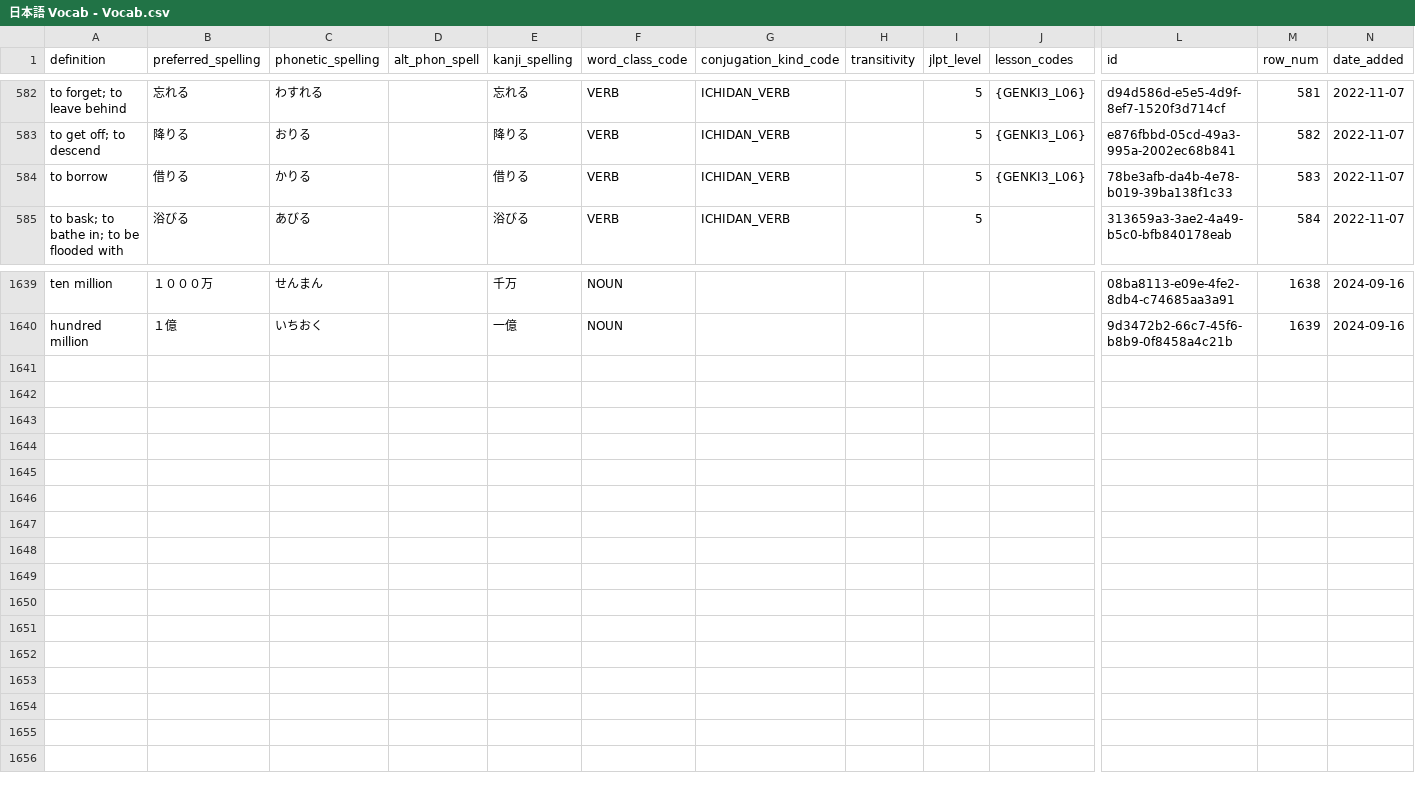
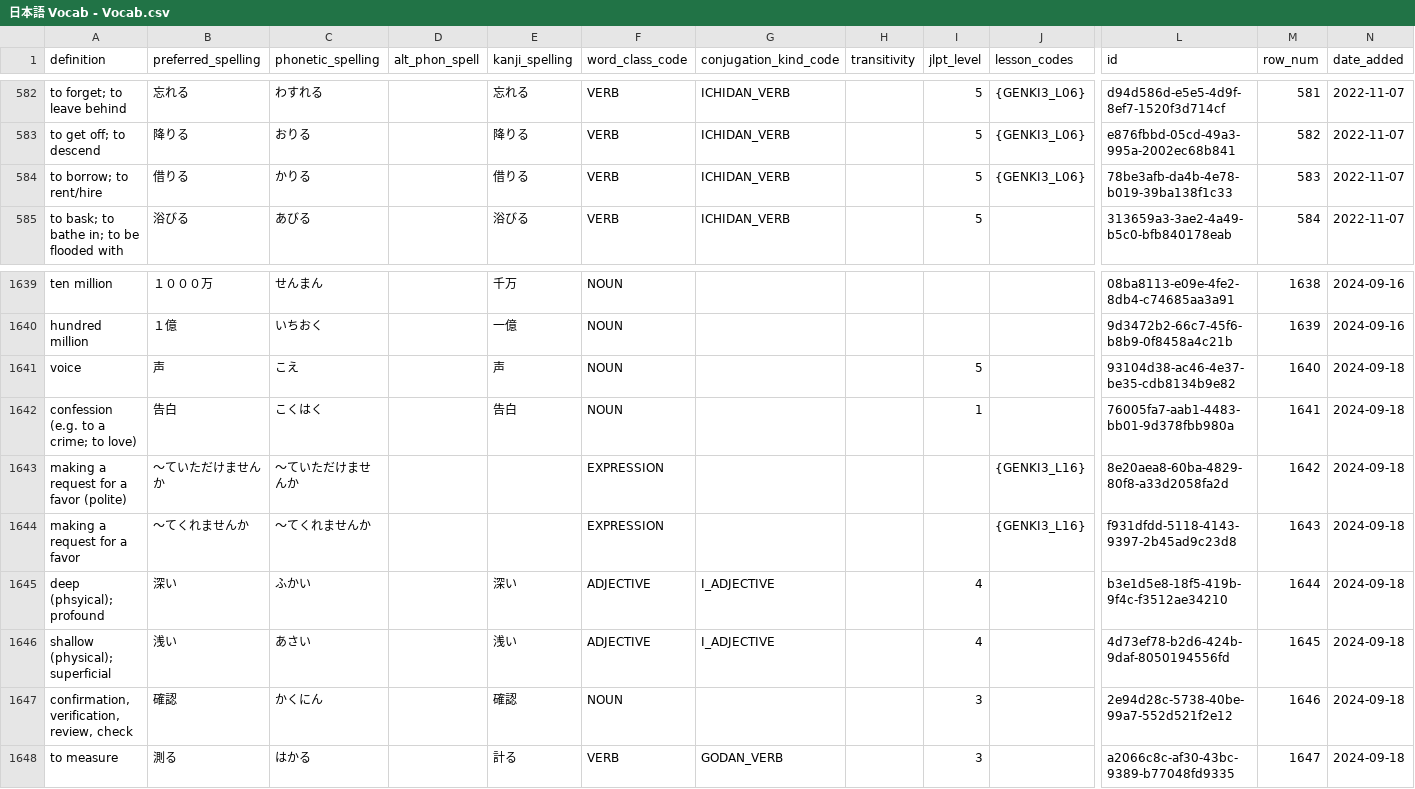
Before and after one commit to paploo/goi, a CSV file: files/日本語 Vocab - Vocab.csv, drawn as a sheet; only a part is shown, gaps mark what is left out; rows hold the shown columns only; the diff names each change by its address in the sheet, - before the commit and + after, or states it on an @@ line.

```diff
--- a/files/日本語 Vocab - Vocab.csv
+++ b/files/日本語 Vocab - Vocab.csv
-A584 (definition): to borrow
+A584 (definition): to borrow; to rent/hire
+row 1641: voice | 声 | こえ |  | 声 | NOUN |  |  | 5 |  | 93104d38-ac46-4e37-be35-cdb8134b9e82 | 1640 | 2024-09-18
+row 1642: confession (e.g. to a crime; to love) | 告白 | こくはく |  | 告白 | NOUN |  |  | 1 |  | 76005fa7-aab1-4483-bb01-9d378fbb980a | 1641 | 2024-09-18
+row 1643: making a request for a favor (polite) | 〜ていただけませんか | 〜ていただけませんか |  |  | EXPRESSION |  |  |  | {GENKI3_L16} | 8e20aea8-60ba-4829-80f8-a33d2058fa2d | 1642 | 2024-09-18
+row 1644: making a request for a favor | 〜てくれませんか | 〜てくれませんか |  |  | EXPRESSION |  |  |  | {GENKI3_L16} | f931dfdd-5118-4143-9397-2b45ad9c23d8 | 1643 | 2024-09-18
+row 1645: deep (phsyical); profound | 深い | ふかい |  | 深い | ADJECTIVE | I_ADJECTIVE |  | 4 |  | b3e1d5e8-18f5-419b-9f4c-f3512ae34210 | 1644 | 2024-09-18
+row 1646: shallow (physical); superficial | 浅い | あさい |  | 浅い | ADJECTIVE | I_ADJECTIVE |  | 4 |  | 4d73ef78-b2d6-424b-9daf-8050194556fd | 1645 | 2024-09-18
+row 1647: confirmation, verification, review, check | 確認 | かくにん |  | 確認 | NOUN |  |  | 3 |  | 2e94d28c-5738-40be-99a7-552d521f2e12 | 1646 | 2024-09-18
+row 1648: to measure | 測る | はかる |  | 計る | VERB | GODAN_VERB |  | 3 |  | a2066c8c-af30-43bc-9389-b77048fd9335 | 1647 | 2024-09-18
```
Also changed, not shown: files/vocabulary/anki.csv, files/vocabulary/google_sheet.csv, 1 other file.
